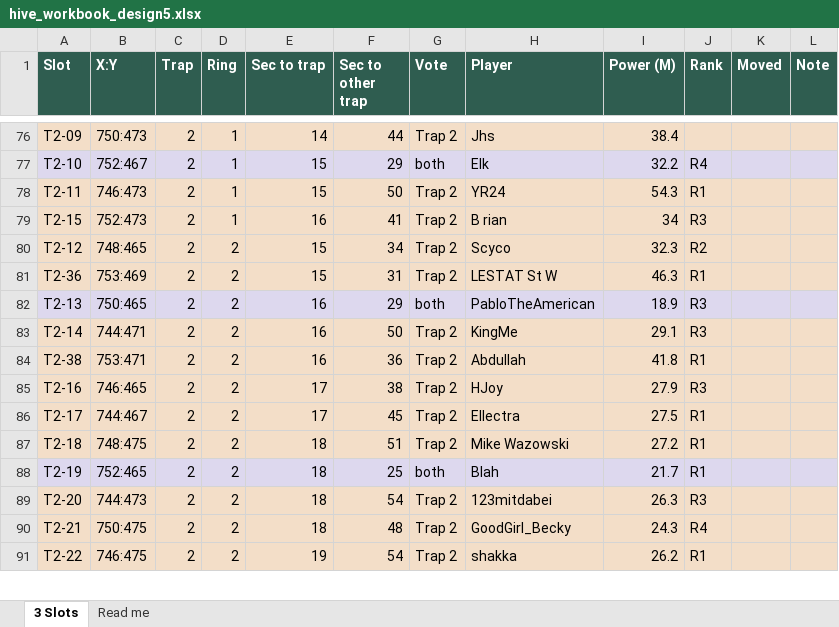
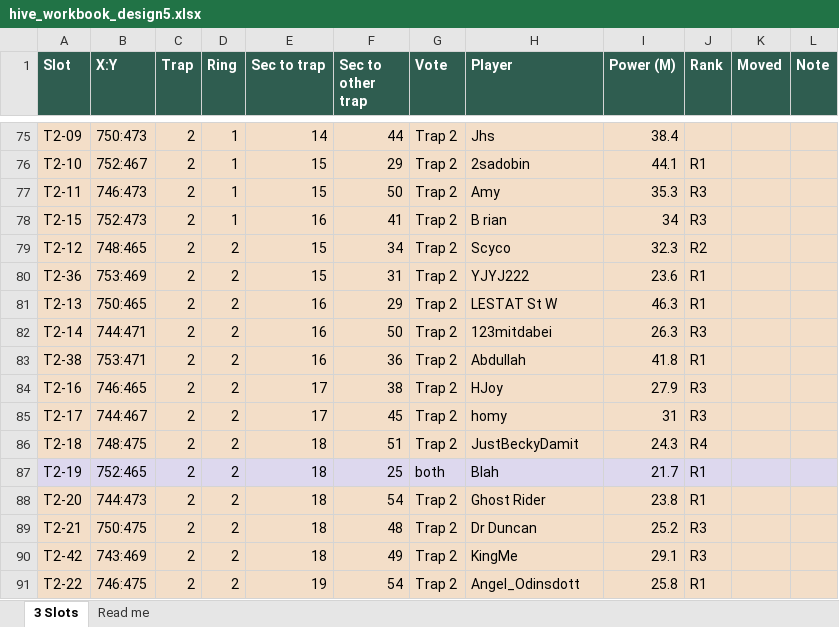
Before and after one commit to MarsmanKingshot/gld-hive-2to1, an Excel workbook: hive_workbook_design5.xlsx, sheet 3 Slots, drawn as a sheet; only a part is shown, gaps mark what is left out; values as stored, in another font and other column widths than the file's, no borders; addresses are those after the commit; the diff covers the shown part only; the diff names each change by its address in the sheet, - before the commit and + after, or states it on an @@ line.

```diff
--- a/hive_workbook_design5.xlsx (sheet 3 Slots)
+++ b/hive_workbook_design5.xlsx (sheet 3 Slots)
-A76:L76 fill: #DDD8EE
+A76:L76 fill: #F3DEC8
-G76 (Vote): both
+G76 (Vote): Trap 2
-H76 (Player): Elk
+H76 (Player): 2sadobin
-I76 (Power (M)): 32.2
+I76 (Power (M)): 44.1
-J76 (Rank): R4
+J76 (Rank): R1
-H77 (Player): YR24
+H77 (Player): Amy
-I77 (Power (M)): 54.3
+I77 (Power (M)): 35.3
-J77 (Rank): R1
+J77 (Rank): R3
-H80 (Player): LESTAT St W
+H80 (Player): YJYJ222
-I80 (Power (M)): 46.3
+I80 (Power (M)): 23.6
-A81:L81 fill: #DDD8EE
+A81:L81 fill: #F3DEC8
-G81 (Vote): both
+G81 (Vote): Trap 2
-H81 (Player): PabloTheAmerican
+H81 (Player): LESTAT St W
-I81 (Power (M)): 18.9
+I81 (Power (M)): 46.3
-J81 (Rank): R3
+J81 (Rank): R1
-H82 (Player): KingMe
+H82 (Player): 123mitdabei
-I82 (Power (M)): 29.1
+I82 (Power (M)): 26.3
-H85 (Player): Ellectra
+H85 (Player): homy
-I85 (Power (M)): 27.5
+I85 (Power (M)): 31
-J85 (Rank): R1
+J85 (Rank): R3
-H86 (Player): Mike Wazowski
+H86 (Player): JustBeckyDamit
-I86 (Power (M)): 27.2
+I86 (Power (M)): 24.3
-J86 (Rank): R1
+J86 (Rank): R4
-H88 (Player): 123mitdabei
+H88 (Player): Ghost Rider
-I88 (Power (M)): 26.3
+I88 (Power (M)): 23.8
-J88 (Rank): R3
+J88 (Rank): R1
-H89 (Player): GoodGirl_Becky
+H89 (Player): Dr Duncan
-I89 (Power (M)): 24.3
+I89 (Power (M)): 25.2
-J89 (Rank): R4
+J89 (Rank): R3
+row 90: T2-42 | 743:469 | 2 | 2 | 18 | 49 | Trap 2 | KingMe | 29.1 | R3
-H91 (Player): shakka
+H91 (Player): Angel_Odinsdott
-I91 (Power (M)): 26.2
+I91 (Power (M)): 25.8
```
Also changed, not shown: 9 added rows, 6 removed rows, 92 edited cells and cell formats elsewhere in this sheet, 7 other files.
